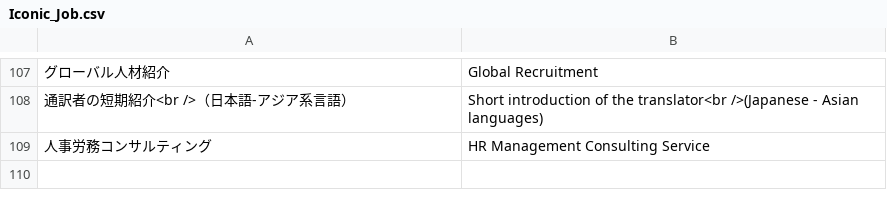
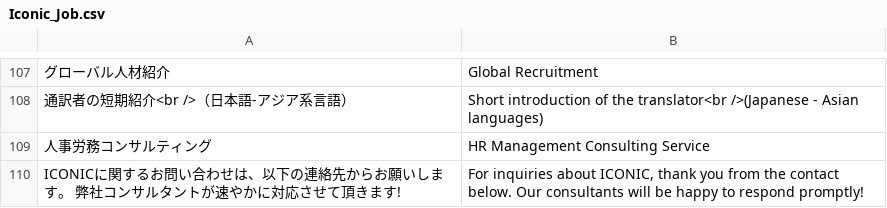
Before and after one commit to enjoy2000/iconicjp, a CSV file: app/locale/en_US/Iconic_Job.csv, drawn as a sheet; only a part is shown, gaps mark what is left out; the diff names each change by its address in the sheet, - before the commit and + after, or states it on an @@ line.

Commit message:
translate footer on company page

```diff
--- a/app/locale/en_US/Iconic_Job.csv
+++ b/app/locale/en_US/Iconic_Job.csv
+row 110: ICONICに関するお問い合わせは、以下の連絡先からお願いします。 弊社コンサルタントが速やかに対応させて頂きます! | For inquiries about ICONIC, thank you from the contact below. Our consultants will be happy to respond promptly!
```
